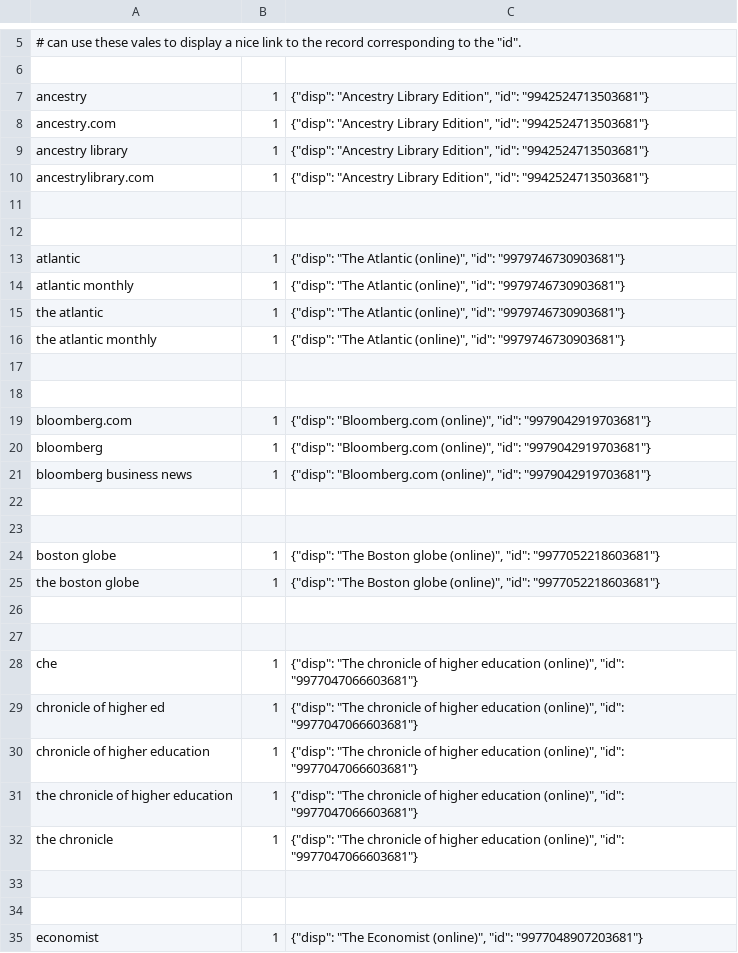
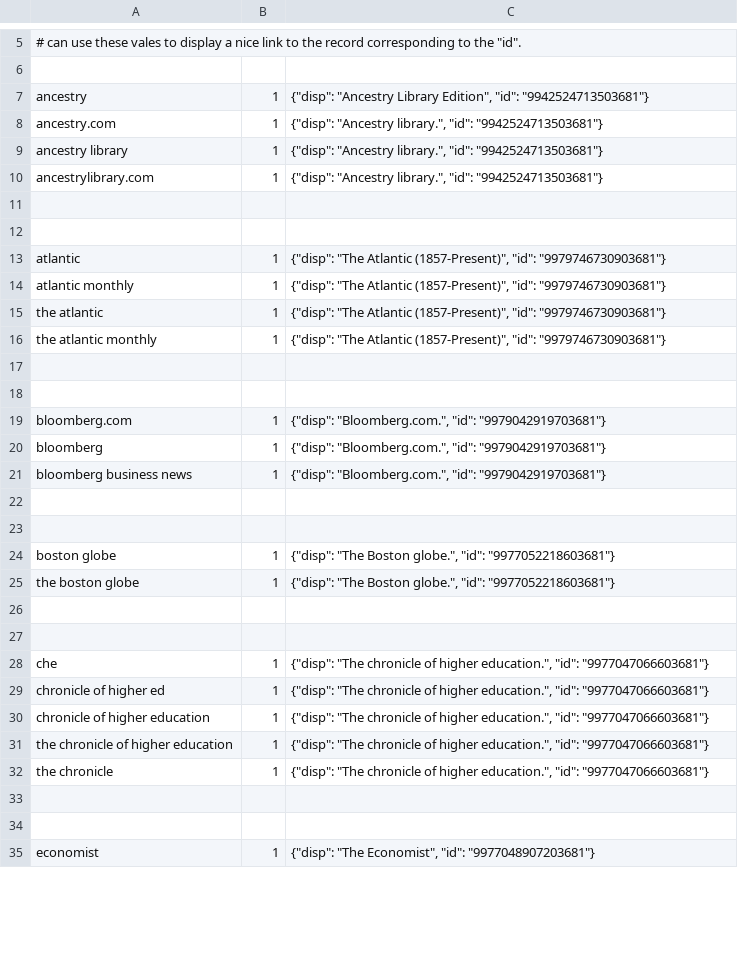
Before and after one commit to upenn-libraries/Catalog-Indexing, a TSV file: rails_app/solr/conf/best_bet_suggestions.tsv, drawn as a sheet; only a part is shown, gaps mark what is left out; the diff covers the shown part only.

Commit message:
use actual record titles from corresponding MMS ID in best bet suggestions

```diff
--- a/rails_app/solr/conf/best_bet_suggestions.tsv
+++ b/rails_app/solr/conf/best_bet_suggestions.tsv
@@ -7,29 +7,29 @@
 ancestry	1	{"disp": "Ancestry Library Edition", "id": "9942524713503681"}
-ancestry.com	1	{"disp": "Ancestry Library Edition", "id": "9942524713503681"}
-ancestry library	1	{"disp": "Ancestry Library Edition", "id": "9942524713503681"}
-ancestrylibrary.com	1	{"disp": "Ancestry Library Edition", "id": "9942524713503681"}
+ancestry.com	1	{"disp": "Ancestry library.", "id": "9942524713503681"}
+ancestry library	1	{"disp": "Ancestry library.", "id": "9942524713503681"}
+ancestrylibrary.com	1	{"disp": "Ancestry library.", "id": "9942524713503681"}
 
 
-atlantic	1	{"disp": "The Atlantic (online)", "id": "9979746730903681"}
-atlantic monthly	1	{"disp": "The Atlantic (online)", "id": "9979746730903681"}
-the atlantic	1	{"disp": "The Atlantic (online)", "id": "9979746730903681"}
-the atlantic monthly	1	{"disp": "The Atlantic (online)", "id": "9979746730903681"}
+atlantic	1	{"disp": "The Atlantic (1857-Present)", "id": "9979746730903681"}
+atlantic monthly	1	{"disp": "The Atlantic (1857-Present)", "id": "9979746730903681"}
+the atlantic	1	{"disp": "The Atlantic (1857-Present)", "id": "9979746730903681"}
+the atlantic monthly	1	{"disp": "The Atlantic (1857-Present)", "id": "9979746730903681"}
 
 
-bloomberg.com	1	{"disp": "Bloomberg.com (online)", "id": "9979042919703681"}
-bloomberg	1	{"disp": "Bloomberg.com (online)", "id": "9979042919703681"}
-bloomberg business news	1	{"disp": "Bloomberg.com (online)", "id": "9979042919703681"}
+bloomberg.com	1	{"disp": "Bloomberg.com.", "id": "9979042919703681"}
+bloomberg	1	{"disp": "Bloomberg.com.", "id": "9979042919703681"}
+bloomberg business news	1	{"disp": "Bloomberg.com.", "id": "9979042919703681"}
 
 
-boston globe	1	{"disp": "The Boston globe (online)", "id": "9977052218603681"}
-the boston globe	1	{"disp": "The Boston globe (online)", "id": "9977052218603681"}
+boston globe	1	{"disp": "The Boston globe.", "id": "9977052218603681"}
+the boston globe	1	{"disp": "The Boston globe.", "id": "9977052218603681"}
 
 
-che	1	{"disp": "The chronicle of higher education (online)", "id": "9977047066603681"}
-chronicle of higher ed	1	{"disp": "The chronicle of higher education (online)", "id": "9977047066603681"}
-chronicle of higher education	1	{"disp": "The chronicle of higher education (online)", "id": "9977047066603681"}
-the chronicle of higher education	1	{"disp": "The chronicle of higher education (online)", "id": "9977047066603681"}
-the chronicle	1	{"disp": "The chronicle of higher education (online)", "id": "9977047066603681"}
+che	1	{"disp": "The chronicle of higher education.", "id": "9977047066603681"}
+chronicle of higher ed	1	{"disp": "The chronicle of higher education.", "id": "9977047066603681"}
+chronicle of higher education	1	{"disp": "The chronicle of higher education.", "id": "9977047066603681"}
+the chronicle of higher education	1	{"disp": "The chronicle of higher education.", "id": "9977047066603681"}
+the chronicle	1	{"disp": "The chronicle of higher education.", "id": "9977047066603681"}
 
 
-economist	1	{"disp": "The Economist (online)", "id": "9977048907203681"}
+economist	1	{"disp": "The Economist", "id": "9977048907203681"}
```
Also changed, not shown: 69 edited cells elsewhere in this file.
